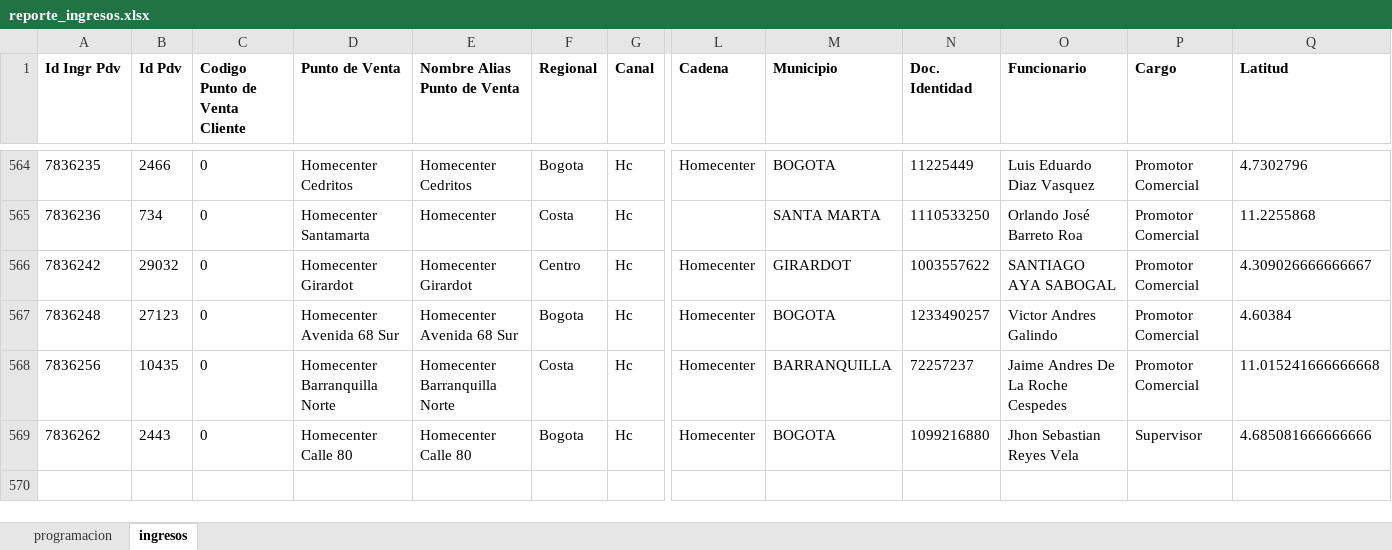
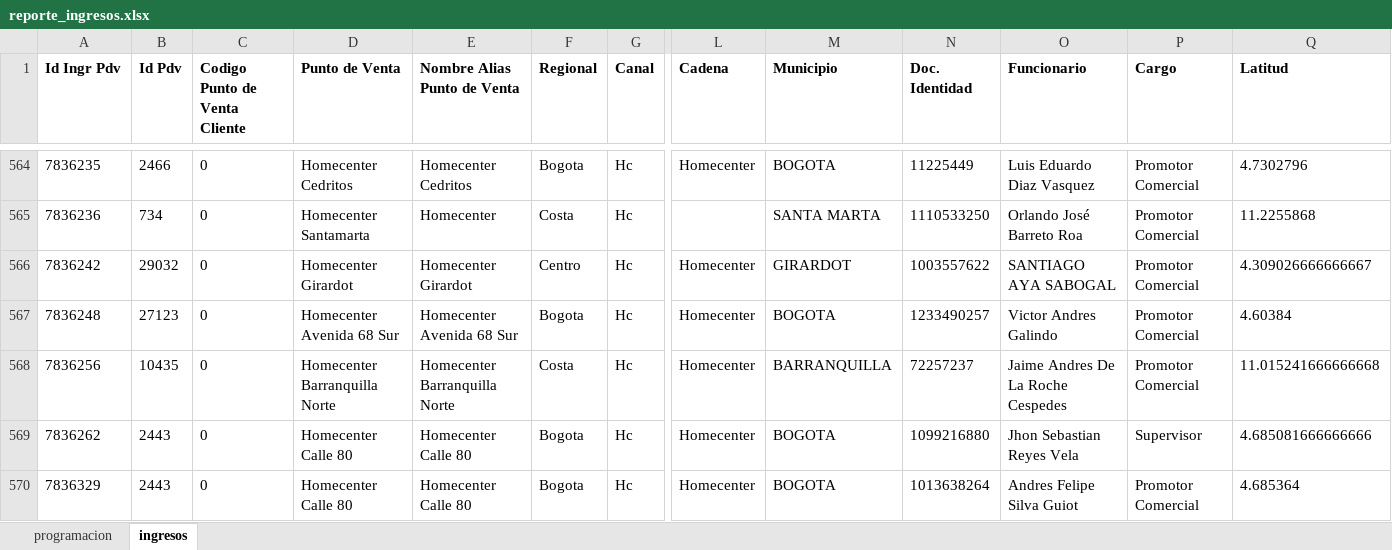
Before and after one commit to johangarzon19/monitor-ingresosv2, an Excel workbook: data/reporte_ingresos.xlsx, sheet ingresos, drawn as a sheet; only a part is shown, gaps mark what is left out; values as stored, in another font and other column widths than the file's, no borders; rows hold the shown columns only; the diff names each change by its address in the sheet, - before the commit and + after, or states it on an @@ line.

Commit message:
Actualizar datos de ingresos

```diff
--- a/data/reporte_ingresos.xlsx (sheet ingresos)
+++ b/data/reporte_ingresos.xlsx (sheet ingresos)
+row 570: 7836329 | 2443 | 0 | Homecenter Calle 80 | Homecenter Calle 80 | Bogota | Hc | Homecenter | BOGOTA | 1013638264 | Andres Felipe Silva Guiot | Promotor Comercial | 4.685364
```
